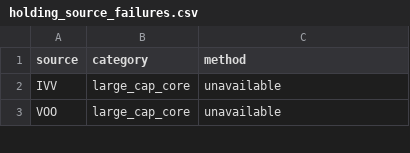
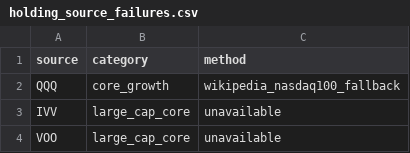
Before and after one commit to James1424/panel_label_construct, a CSV file: data/holding_source_failures.csv, drawn as a sheet; only a part is shown.

```diff
--- a/data/holding_source_failures.csv
+++ b/data/holding_source_failures.csv
@@ -1,2 +1,3 @@
 source,category,method
+QQQ,core_growth,wikipedia_nasdaq100_fallback
 IVV,large_cap_core,unavailable
```
Also changed, not shown: outputs/feature_missing_report.csv, outputs/label_distribution_by_month.csv, 9 other files.
